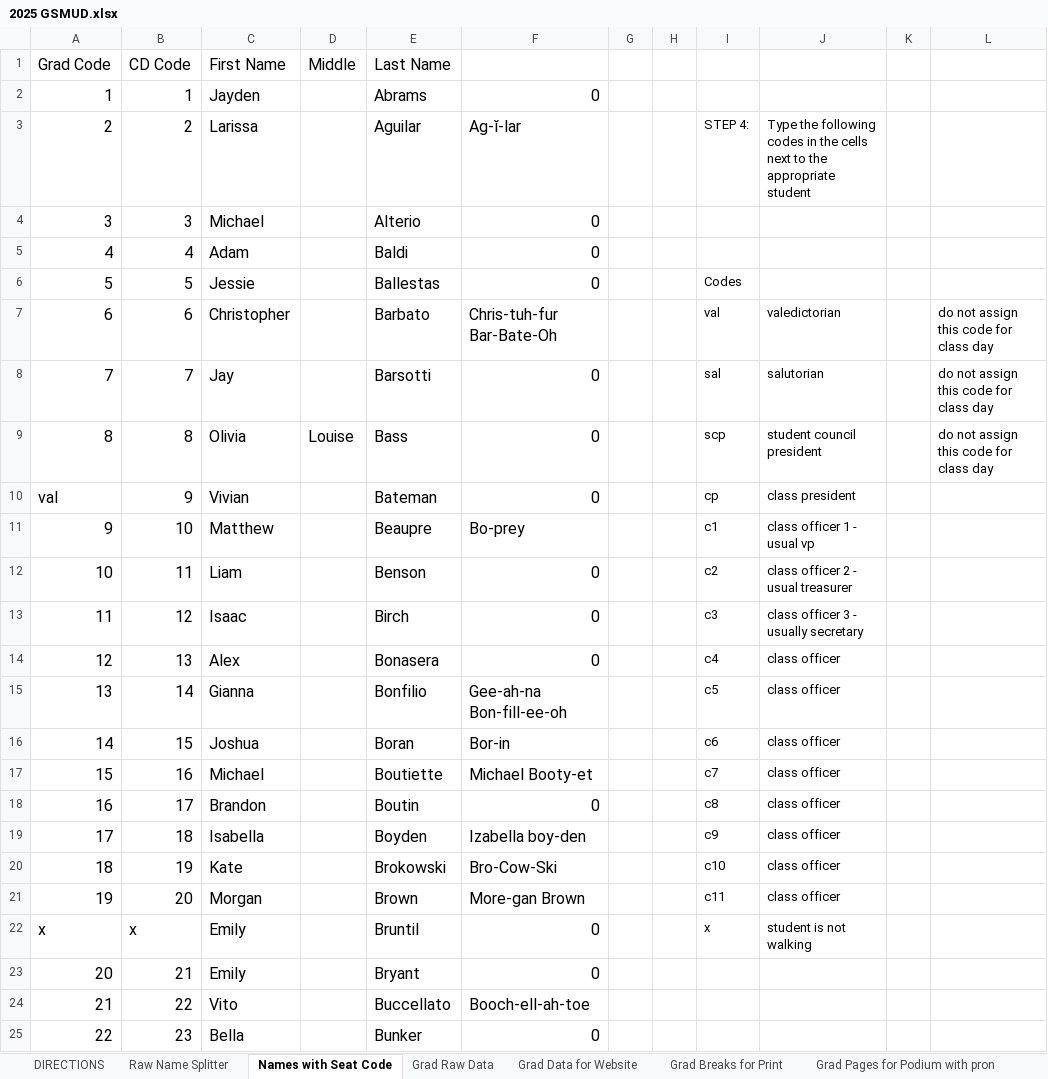
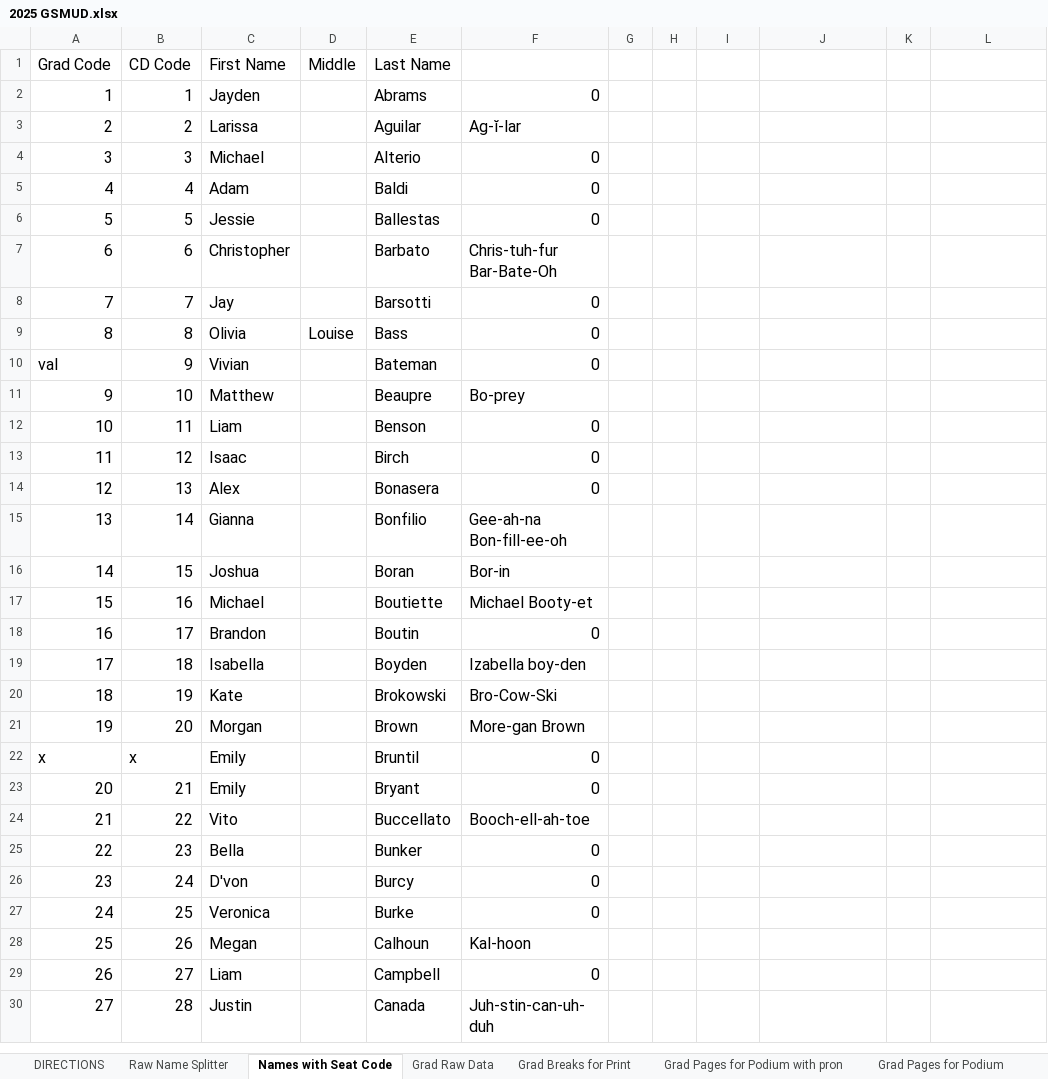
Before and after one commit to ChuckStrout/2025Grad, an Excel workbook: data/2025 GSMUD.xlsx, sheet Names with Seat Code, drawn as a sheet; only a part is shown; the shorter side is filled out with more unchanged rows; values as stored, in another font and other column widths than the file's, no borders; the diff names each change by its address in the sheet, - before the commit and + after, or states it on an @@ line.

```diff
--- a/data/2025 GSMUD.xlsx (sheet Names with Seat Code)
+++ b/data/2025 GSMUD.xlsx (sheet Names with Seat Code)
-sheet tab: Grad Data for Website
-I3: STEP 4:
+I3: (empty)
-J3: Type the following codes in the cells next to the appropriate student
+J3: (empty)
-I6: Codes
+I6: (empty)
-I7: val
+I7: (empty)
-J7: valedictorian
+J7: (empty)
-L7:L9: do not assign this code for class day
+L7:L9: (empty)
-I8: sal
+I8: (empty)
-J8: salutorian
+J8: (empty)
-I9: scp
+I9: (empty)
-J9: student council president
+J9: (empty)
-I10: cp
+I10: (empty)
-J10: class president
+J10: (empty)
-I11: c1
+I11: (empty)
-J11: class officer 1 - usual vp
+J11: (empty)
-I12: c2
+I12: (empty)
-J12: class officer 2 - usual treasurer
+J12: (empty)
-I13: c3
+I13: (empty)
-J13: class officer 3 - usually secretary
+J13: (empty)
-I14: c4
+I14: (empty)
-J14:J21: class officer
+J14:J21: (empty)
-I15: c5
+I15: (empty)
-I16: c6
+I16: (empty)
-I17: c7
+I17: (empty)
-I18: c8
+I18: (empty)
-I19: c9
+I19: (empty)
-I20: c10
+I20: (empty)
-I21: c11
+I21: (empty)
-I22: x
+I22: (empty)
-J22: student is not walking
+J22: (empty)
```
Also changed, not shown: other sheet tabs.
